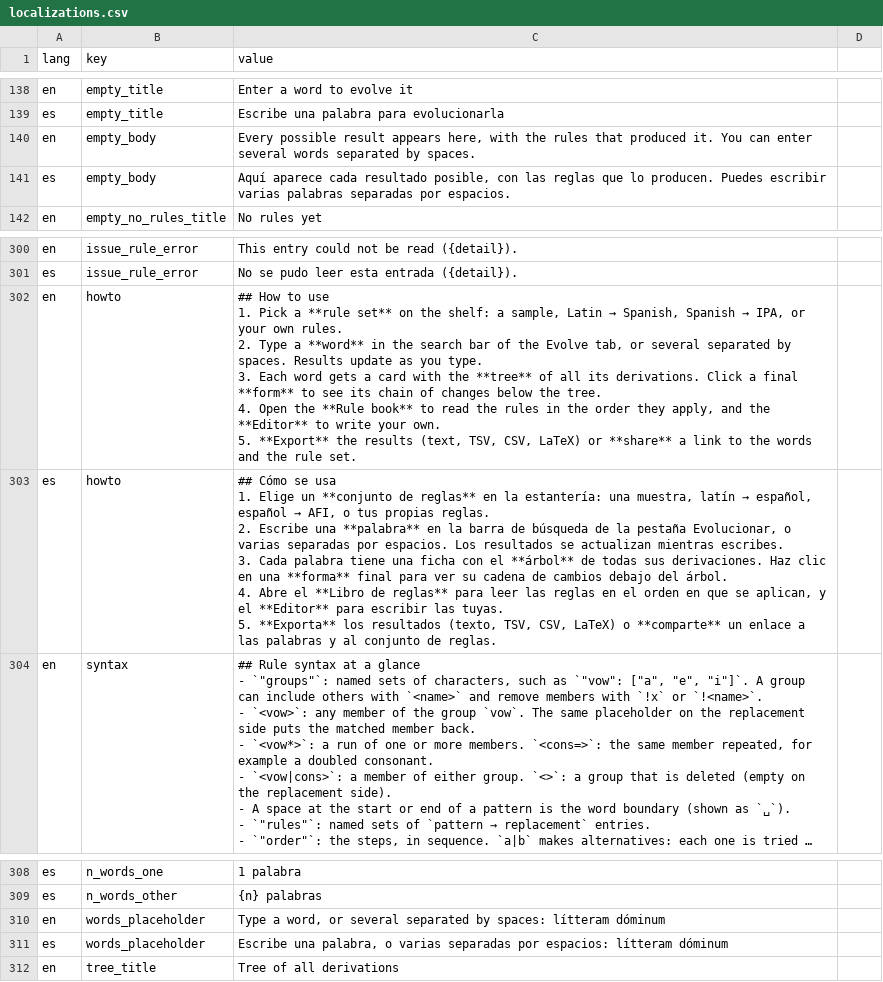
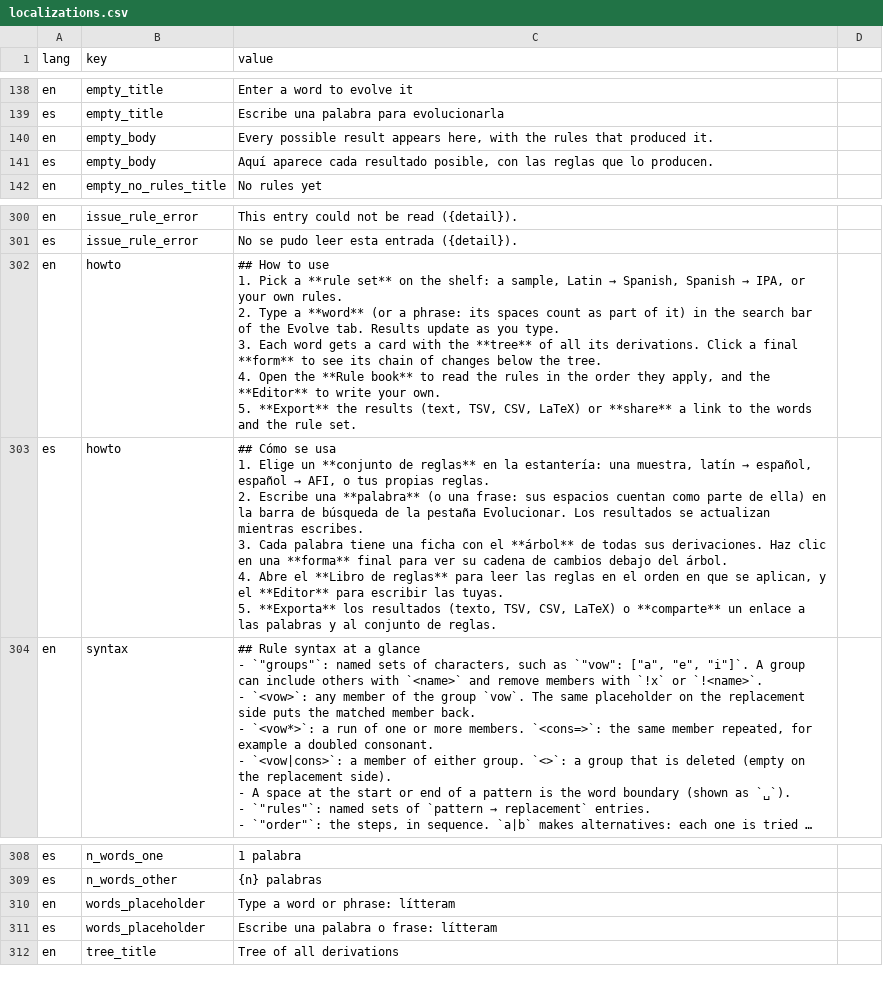
Before and after one commit to dirdam/letra, a CSV file: data/localizations.csv, drawn as a sheet; only a part is shown, gaps mark what is left out; long unchanged cells end in …; the diff names each change by its address in the sheet, - before the commit and + after, or states it on an @@ line.

Commit message:
The search bar holds one word: its spaces are part of it, not separators

```diff
--- a/data/localizations.csv
+++ b/data/localizations.csv
-C140 (value): …produced it. You can enter several words separated by spaces.
+C140 (value): …produced it.
-C141 (value): …lo producen. Puedes escribir varias palabras separadas por espacios.
+C141 (value): …lo producen.
-C302 (value): …a **word** in the search bar of the Evolve tab, or several separated by spaces. Results update…
+C302 (value): …a **word** (or a phrase: its spaces count as part of it) in the search bar of the Evolve tab. Results update…
-C303 (value): …una **palabra** en la barra de búsqueda de la pestaña Evolucionar, o varias separadas por espacios. Los resultados…
+C303 (value): …una **palabra** (o una frase: sus espacios cuentan como parte de ella) en la barra de búsqueda de la pestaña Evolucionar. Los resultados…
-C310 (value): Type a word, or several separated by spaces: lítteram dóminum
+C310 (value): Type a word or phrase: lítteram
-C311 (value): Escribe una palabra, o varias separadas por espacios: lítteram dóminum
+C311 (value): Escribe una palabra o frase: lítteram
```
Also changed, not shown: 2 other files.
